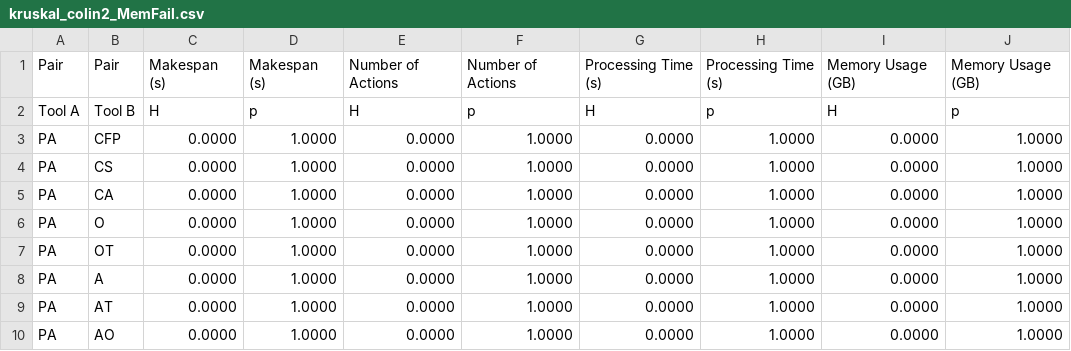
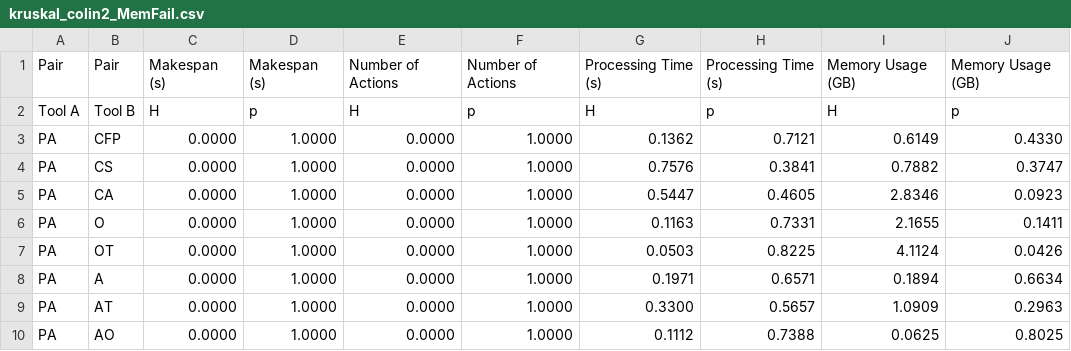
Before and after one commit to gilbertoamarcon/csvDatabase, a CSV file: csv/kruskal_colin2_MemFail.csv, drawn as a sheet; only a part is shown; the diff covers the shown part only.

```diff
--- a/csv/kruskal_colin2_MemFail.csv
+++ b/csv/kruskal_colin2_MemFail.csv
@@ -2,9 +2,9 @@ Pair,Pair,Makespan (s),Makespan (s),Number of Actions,Number of Actions,Processi
 Tool A,Tool B,H,p,H,p,H,p,H,p,
-PA,CFP,0.0000,1.0000,0.0000,1.0000,0.0000,1.0000,0.0000,1.0000,
-PA,CS,0.0000,1.0000,0.0000,1.0000,0.0000,1.0000,0.0000,1.0000,
-PA,CA,0.0000,1.0000,0.0000,1.0000,0.0000,1.0000,0.0000,1.0000,
-PA,O,0.0000,1.0000,0.0000,1.0000,0.0000,1.0000,0.0000,1.0000,
-PA,OT,0.0000,1.0000,0.0000,1.0000,0.0000,1.0000,0.0000,1.0000,
-PA,A,0.0000,1.0000,0.0000,1.0000,0.0000,1.0000,0.0000,1.0000,
-PA,AT,0.0000,1.0000,0.0000,1.0000,0.0000,1.0000,0.0000,1.0000,
-PA,AO,0.0000,1.0000,0.0000,1.0000,0.0000,1.0000,0.0000,1.0000,
+PA,CFP,0.0000,1.0000,0.0000,1.0000,0.1362,0.7121,0.6149,0.4330,
+PA,CS,0.0000,1.0000,0.0000,1.0000,0.7576,0.3841,0.7882,0.3747,
+PA,CA,0.0000,1.0000,0.0000,1.0000,0.5447,0.4605,2.8346,0.0923,
+PA,O,0.0000,1.0000,0.0000,1.0000,0.1163,0.7331,2.1655,0.1411,
+PA,OT,0.0000,1.0000,0.0000,1.0000,0.0503,0.8225,4.1124,0.0426,
+PA,A,0.0000,1.0000,0.0000,1.0000,0.1971,0.6571,0.1894,0.6634,
+PA,AT,0.0000,1.0000,0.0000,1.0000,0.3300,0.5657,1.0909,0.2963,
+PA,AO,0.0000,1.0000,0.0000,1.0000,0.1112,0.7388,0.0625,0.8025,
```
Also changed, not shown: 148 edited cells elsewhere in this file, csv/kruskal_colin2_Nonexec.csv, csv/kruskal_colin2_Success.csv, 12 other files.
